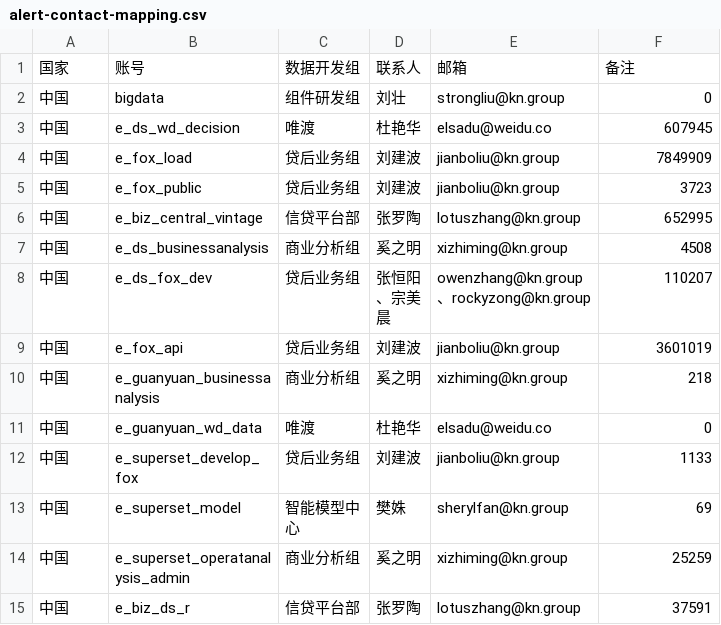
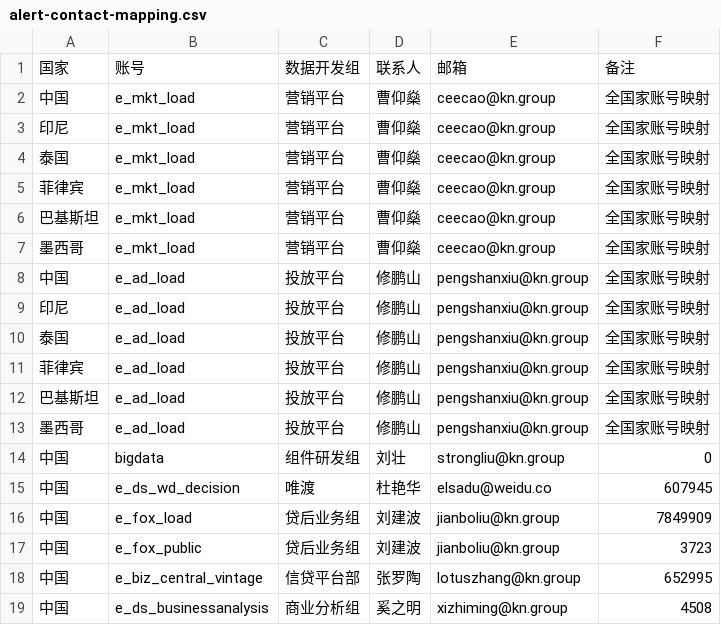
Before and after one commit to chenjiuxuan1/KN-YCGJ-TZ, a CSV file: alert-sql-notification/data/alert-contact-mapping.csv, drawn as a sheet; only a part is shown; the shorter side is filled out with more unchanged rows.

Commit message:
chore: add marketing and ads load alert contacts

```diff
--- a/alert-sql-notification/data/alert-contact-mapping.csv
+++ b/alert-sql-notification/data/alert-contact-mapping.csv
@@ -1,2 +1,14 @@
 国家,账号,数据开发组,联系人,邮箱,备注
+中国,e_mkt_load,营销平台,曹仰燊,ceecao@kn.group,全国家账号映射
+印尼,e_mkt_load,营销平台,曹仰燊,ceecao@kn.group,全国家账号映射
+泰国,e_mkt_load,营销平台,曹仰燊,ceecao@kn.group,全国家账号映射
+菲律宾,e_mkt_load,营销平台,曹仰燊,ceecao@kn.group,全国家账号映射
+巴基斯坦,e_mkt_load,营销平台,曹仰燊,ceecao@kn.group,全国家账号映射
+墨西哥,e_mkt_load,营销平台,曹仰燊,ceecao@kn.group,全国家账号映射
+中国,e_ad_load,投放平台,修鹏山,pengshanxiu@kn.group,全国家账号映射
+印尼,e_ad_load,投放平台,修鹏山,pengshanxiu@kn.group,全国家账号映射
+泰国,e_ad_load,投放平台,修鹏山,pengshanxiu@kn.group,全国家账号映射
+菲律宾,e_ad_load,投放平台,修鹏山,pengshanxiu@kn.group,全国家账号映射
+巴基斯坦,e_ad_load,投放平台,修鹏山,pengshanxiu@kn.group,全国家账号映射
+墨西哥,e_ad_load,投放平台,修鹏山,pengshanxiu@kn.group,全国家账号映射
 中国,bigdata,组件研发组,刘壮,strongliu@kn.group,0
```
